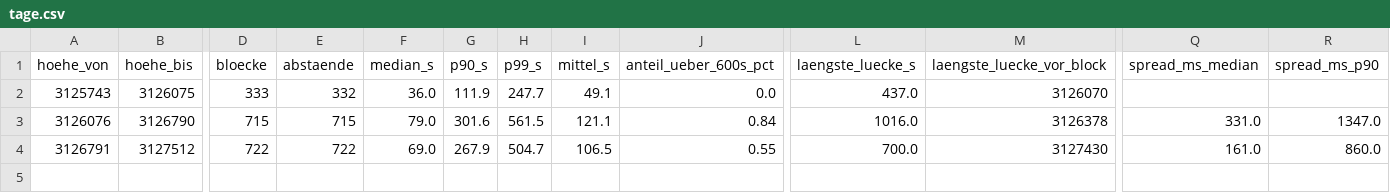
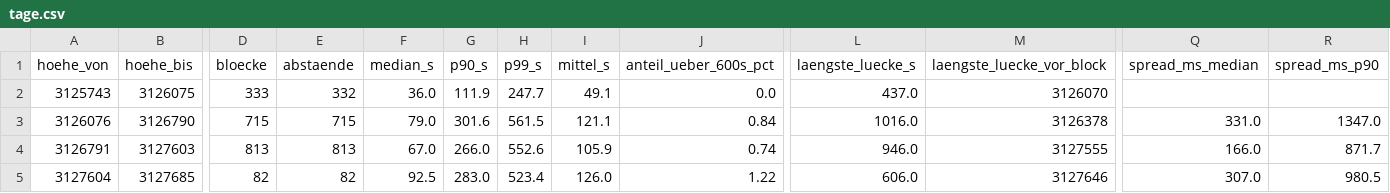
Before and after one commit to neoalphavault-png/kaspa-pulse, a CSV file: data/monero-stressnet/auswertung/tage.csv, drawn as a sheet; only a part is shown, gaps mark what is left out; rows hold the shown columns only; the diff covers the shown part only; the diff names each change by its address in the sheet, - before the commit and + after, or states it on an @@ line.

Commit message:
monero stressnet: lauf 2026-11-08-2123 und auswertung [bot]

```diff
--- a/data/monero-stressnet/auswertung/tage.csv
+++ b/data/monero-stressnet/auswertung/tage.csv
-B4 (hoehe_bis): 3127512
+B4 (hoehe_bis): 3127603
-D4 (bloecke): 722
+D4 (bloecke): 813
-E4 (abstaende): 722
+E4 (abstaende): 813
-F4 (median_s): 69.0
+F4 (median_s): 67.0
-G4 (p90_s): 267.9
+G4 (p90_s): 266.0
-H4 (p99_s): 504.7
+H4 (p99_s): 552.6
-I4 (mittel_s): 106.5
+I4 (mittel_s): 105.9
-J4 (anteil_ueber_600s_pct): 0.55
+J4 (anteil_ueber_600s_pct): 0.74
-L4 (laengste_luecke_s): 700.0
+L4 (laengste_luecke_s): 946.0
-M4 (laengste_luecke_vor_block): 3127430
+M4 (laengste_luecke_vor_block): 3127555
-Q4 (spread_ms_median): 161.0
+Q4 (spread_ms_median): 166.0
-R4 (spread_ms_p90): 860.0
+R4 (spread_ms_p90): 871.7
+row 5: 3127604 | 3127685 | 82 | 82 | 92.5 | 283.0 | 523.4 | 126.0 | 1.22 | 606.0 | 3127646 | 307.0 | 980.5
```
Also changed, not shown: 2 edited cells elsewhere in this file, 6 other files.
